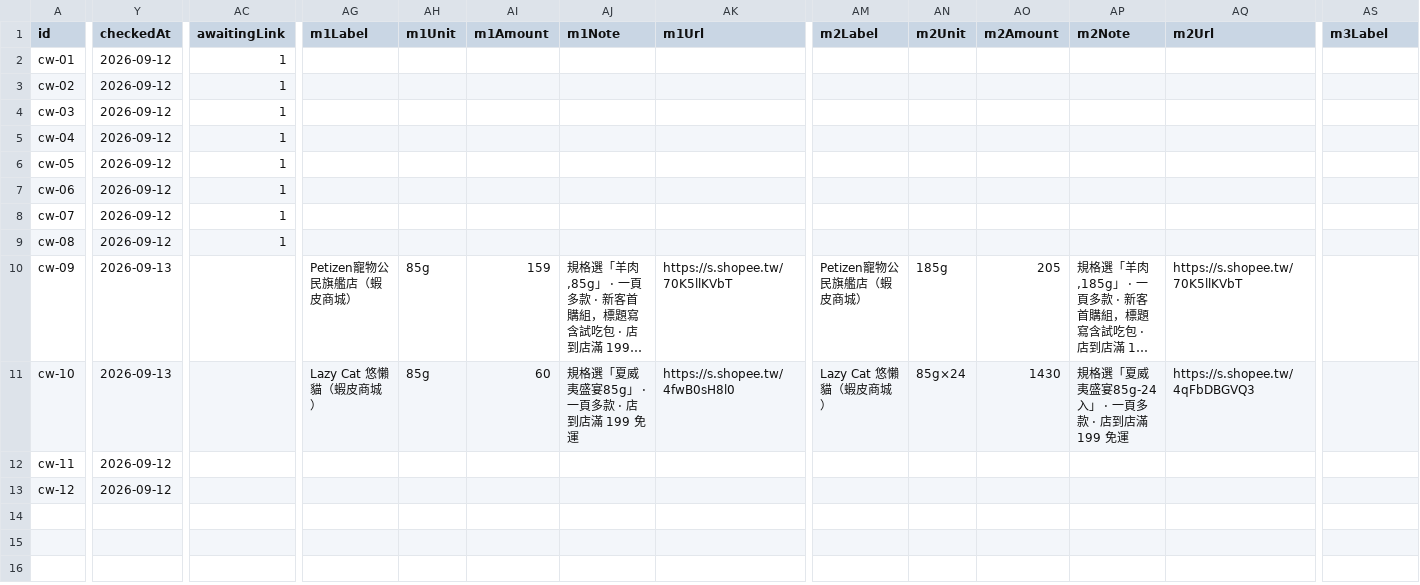
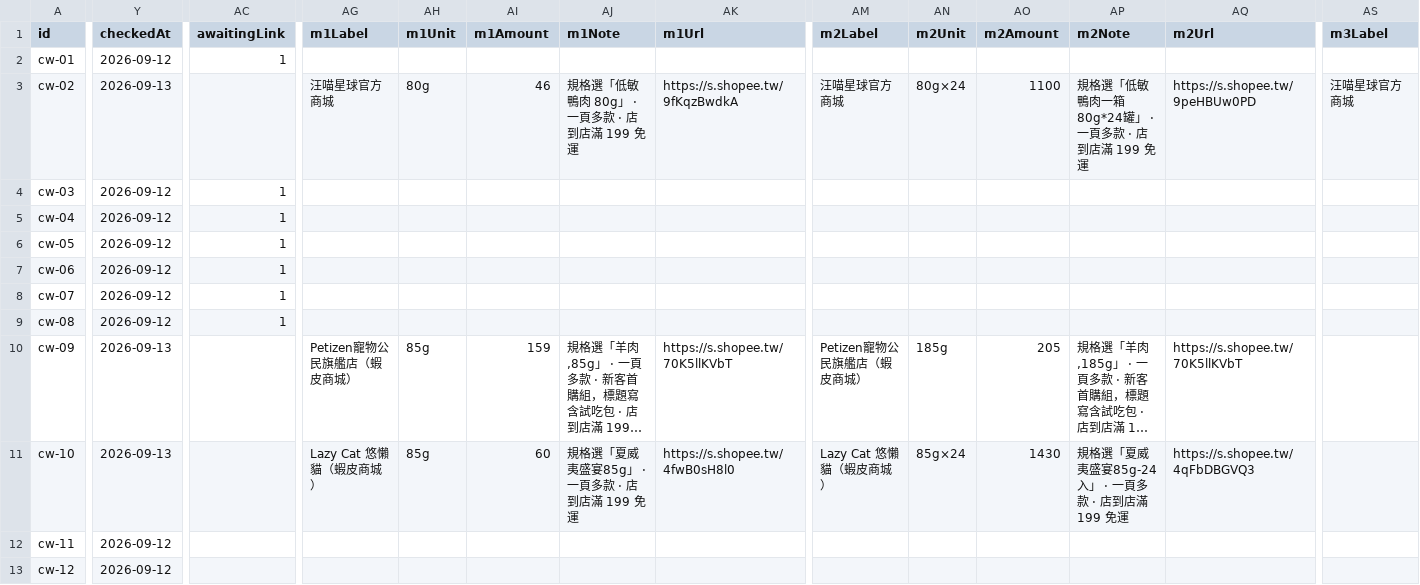
Before and after one commit to Tim-xuan-you/zone27-web, a CSV file: data/cat-wet-food.csv, drawn as a sheet; only a part is shown, gaps mark what is left out; long unchanged cells end in …; the diff covers the shown part only; the diff names each change by its address in the sheet, - before the commit and + after, or states it on an @@ line.

```diff
--- a/data/cat-wet-food.csv
+++ b/data/cat-wet-food.csv
-Y3 (checkedAt): 2026-09-12
+Y3 (checkedAt): 2026-09-13
-AC3 (awaitingLink): 1
+AC3 (awaitingLink): (empty)
-AG3 (m1Label): (empty)
+AG3 (m1Label): 汪喵星球官方商城
-AH3 (m1Unit): (empty)
+AH3 (m1Unit): 80g
-AI3 (m1Amount): (empty)
+AI3 (m1Amount): 46
-AJ3 (m1Note): (empty)
+AJ3 (m1Note): 規格選「低敏鴨肉 80g」 · 一頁多款 · 店到店滿 199 免運
-AK3 (m1Url): (empty)
+AK3 (m1Url): https://s.shopee.tw/9fKqzBwdkA
-AM3 (m2Label): (empty)
+AM3 (m2Label): 汪喵星球官方商城
-AN3 (m2Unit): (empty)
+AN3 (m2Unit): 80g×24
-AO3 (m2Amount): (empty)
+AO3 (m2Amount): 1100
-AP3 (m2Note): (empty)
+AP3 (m2Note): 規格選「低敏鴨肉一箱 80g*24罐」 · 一頁多款 · 店到店滿 199 免運
-AQ3 (m2Url): (empty)
+AQ3 (m2Url): https://s.shopee.tw/9peHBUw0PD
-AS3 (m3Label): (empty)
+AS3 (m3Label): 汪喵星球官方商城
```
Also changed, not shown: 13 edited cells elsewhere in this file, 5 other files.
